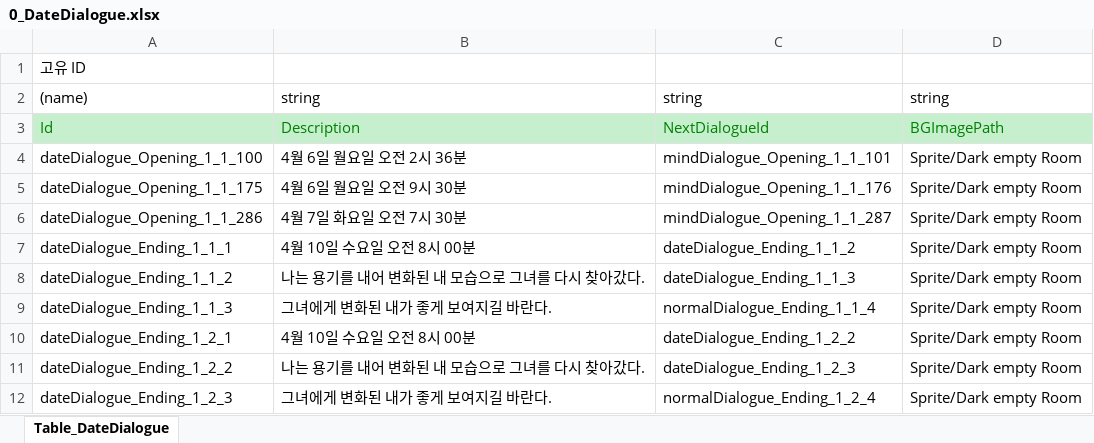
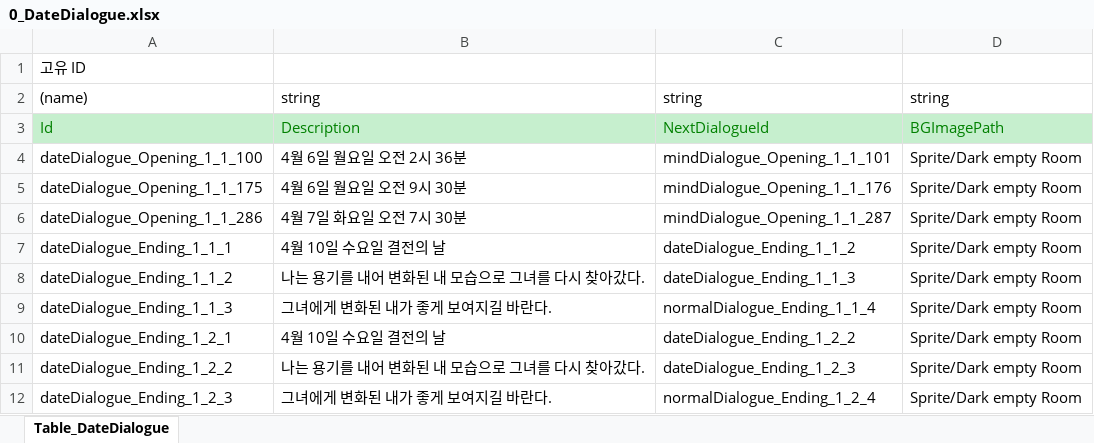
Before and after one commit to SonghaCH/SognhaUnityGame, an Excel workbook: JsonConverter/ExcelFiles/0_DateDialogue.xlsx, sheet Table_DateDialogue, drawn as a sheet; values as stored, in another font and other column widths than the file's, no borders; the diff names each change by its address in the sheet, - before the commit and + after, or states it on an @@ line.

```diff
--- a/JsonConverter/ExcelFiles/0_DateDialogue.xlsx (sheet Table_DateDialogue)
+++ b/JsonConverter/ExcelFiles/0_DateDialogue.xlsx (sheet Table_DateDialogue)
-B7: 4월 10일 수요일 오전 8시 00분
+B7: 4월 10일 수요일 결전의 날
-B10: 4월 10일 수요일 오전 8시 00분
+B10: 4월 10일 수요일 결전의 날
```
Also changed, not shown: JsonConverter/ExcelFiles/0_Activity.xlsx, 17 other files.
